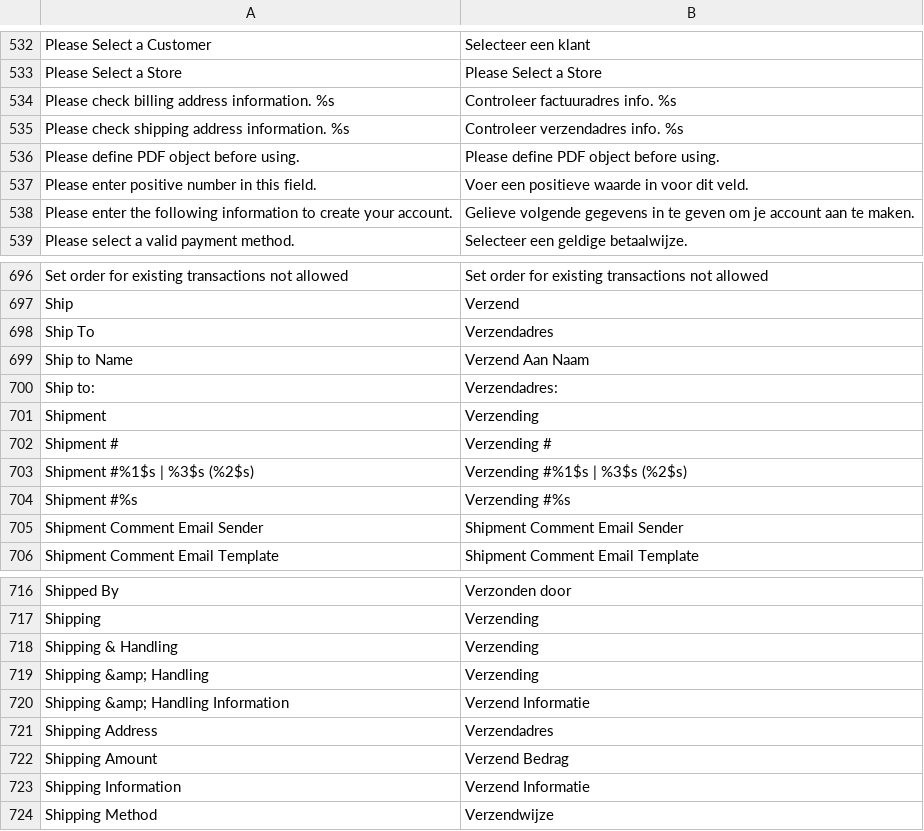
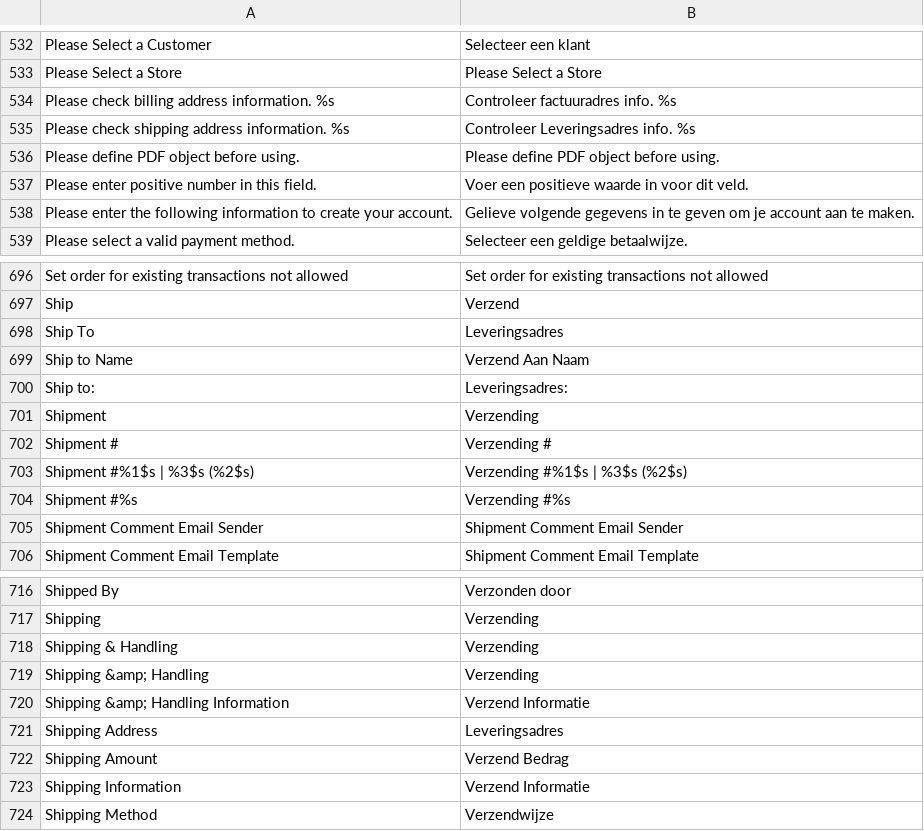
Before and after one commit to Brainworx/Magento, a CSV file: app/locale/nl_NL/Mage_Sales.csv, drawn as a sheet; only a part is shown, gaps mark what is left out.

```diff
--- a/app/locale/nl_NL/Mage_Sales.csv
+++ b/app/locale/nl_NL/Mage_Sales.csv
@@ -534,3 +534,3 @@
 "Please check billing address information. %s","Controleer factuuradres info. %s"
-"Please check shipping address information. %s","Controleer verzendadres info. %s"
+"Please check shipping address information. %s","Controleer Leveringsadres info. %s"
 "Please define PDF object before using.","Please define PDF object before using."
@@ -697,5 +697,5 @@
 "Ship","Verzend"
-"Ship To","Verzendadres"
+"Ship To","Leveringsadres"
 "Ship to Name","Verzend Aan Naam"
-"Ship to:","Verzendadres:"
+"Ship to:","Leveringsadres:"
 "Shipment","Verzending"
@@ -720,3 +720,3 @@
 "Shipping &amp; Handling Information","Verzend Informatie"
-"Shipping Address","Verzendadres"
+"Shipping Address","Leveringsadres"
 "Shipping Amount","Verzend Bedrag"
```
Also changed, not shown: app/locale/nl_NL/Mage_Checkout.csv, app/locale/nl_NL/Mage_Customer.csv, 2 other files.
